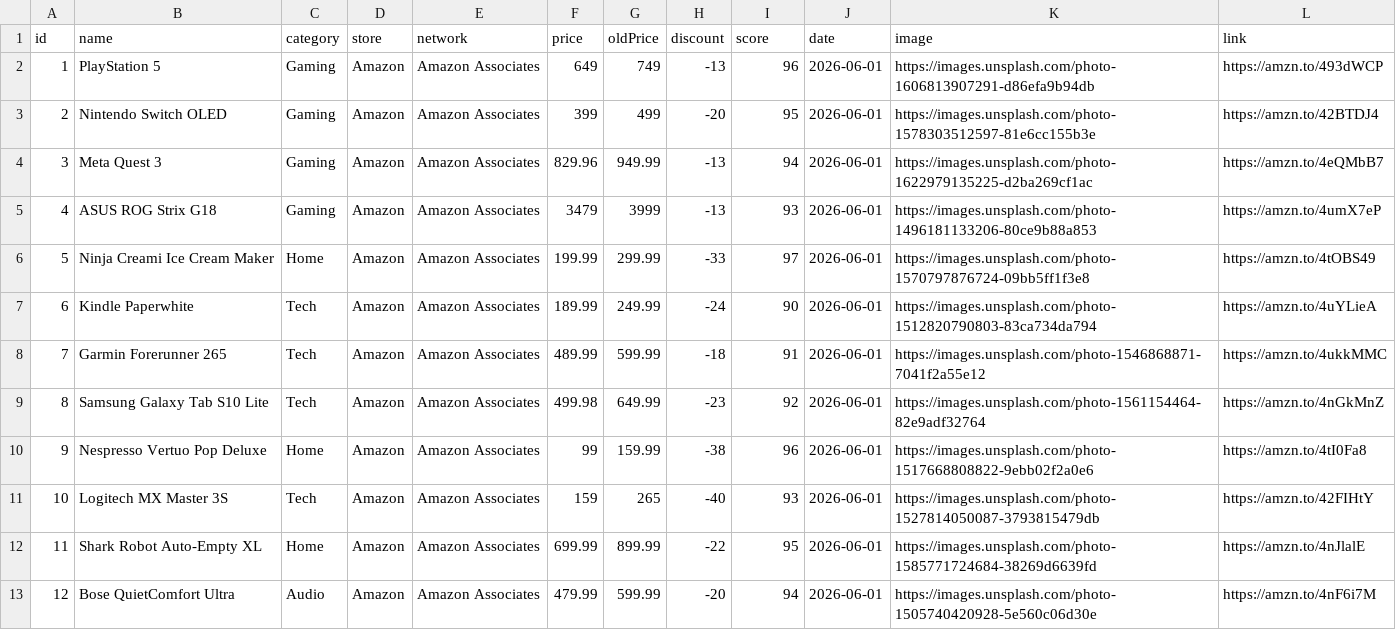
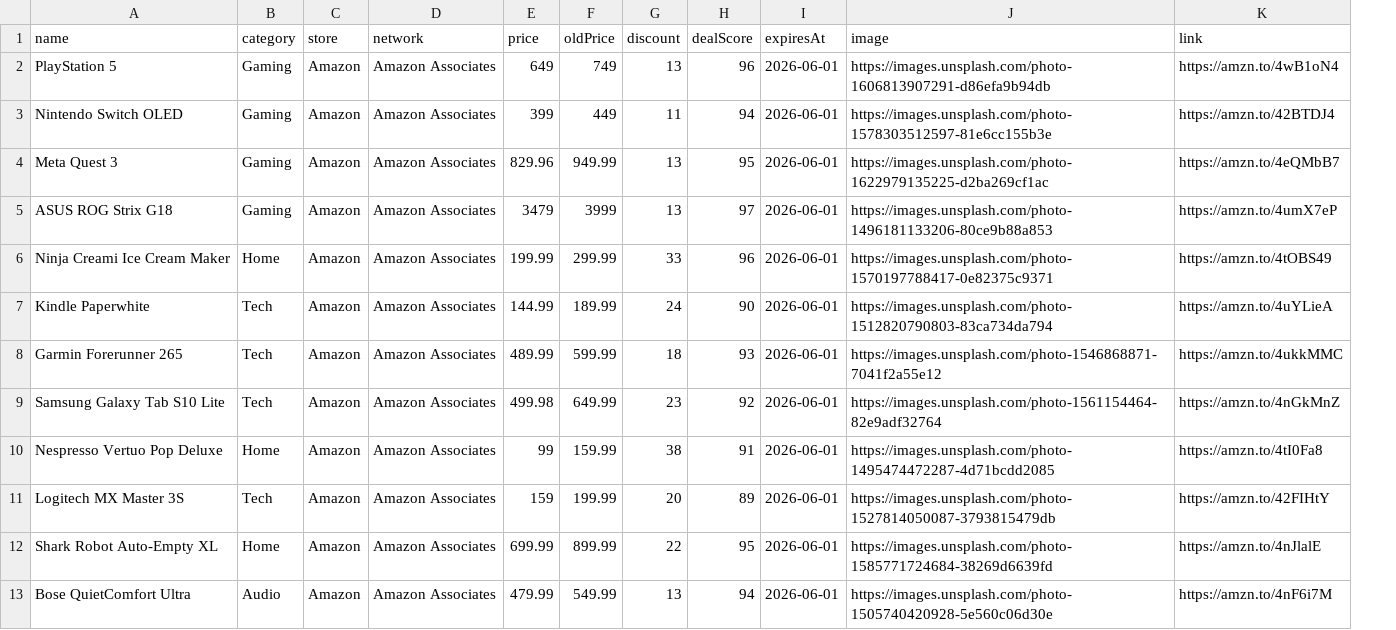
Before and after one commit to DealradarCanada/dealradarcanada, a CSV file: public/products.csv, drawn as a sheet; removed rows and columns are numbered as before the commit, all else as after; the diff names each change by its address in the sheet, - before the commit and + after, or states it on an @@ line.

Commit message:
fix product images and csv columns

```diff
--- a/public/products.csv
+++ b/public/products.csv
-column A (id), rows 2-13: 1 | 2 | 3 | 4 | 5 | 6 | 7 | 8 | 9 | 10 | 11 | 12
-H1: score
+H1: dealScore
-I1: date
+I1: expiresAt
-G2 (discount): -13
+G2 (discount): 13
-K2 (link): https://amzn.to/493dWCP
+K2 (link): https://amzn.to/4wB1oN4
-F3 (oldPrice): 499
+F3 (oldPrice): 449
-G3 (discount): -20
+G3 (discount): 11
-H3 (dealScore): 95
+H3 (dealScore): 94
-G4:G5 (discount): -13
+G4:G5 (discount): 13
-H4 (dealScore): 94
+H4 (dealScore): 95
-H5 (dealScore): 93
+H5 (dealScore): 97
-G6 (discount): -33
+G6 (discount): 33
-H6 (dealScore): 97
+H6 (dealScore): 96
-J6 (image): https://images.unsplash.com/photo-1570797876724-09bb5ff1f3e8
+J6 (image): https://images.unsplash.com/photo-1570197788417-0e82375c9371
-E7 (price): 189.99
+E7 (price): 144.99
-F7 (oldPrice): 249.99
+F7 (oldPrice): 189.99
-G7 (discount): -24
+G7 (discount): 24
-G8 (discount): -18
+G8 (discount): 18
-H8 (dealScore): 91
+H8 (dealScore): 93
-G9 (discount): -23
+G9 (discount): 23
-G10 (discount): -38
+G10 (discount): 38
-H10 (dealScore): 96
+H10 (dealScore): 91
-J10 (image): https://images.unsplash.com/photo-1517668808822-9ebb02f2a0e6
+J10 (image): https://images.unsplash.com/photo-1495474472287-4d71bcdd2085
-F11 (oldPrice): 265
+F11 (oldPrice): 199.99
-G11 (discount): -40
+G11 (discount): 20
-H11 (dealScore): 93
+H11 (dealScore): 89
-G12 (discount): -22
+G12 (discount): 22
-F13 (oldPrice): 599.99
+F13 (oldPrice): 549.99
-G13 (discount): -20
+G13 (discount): 13
```
